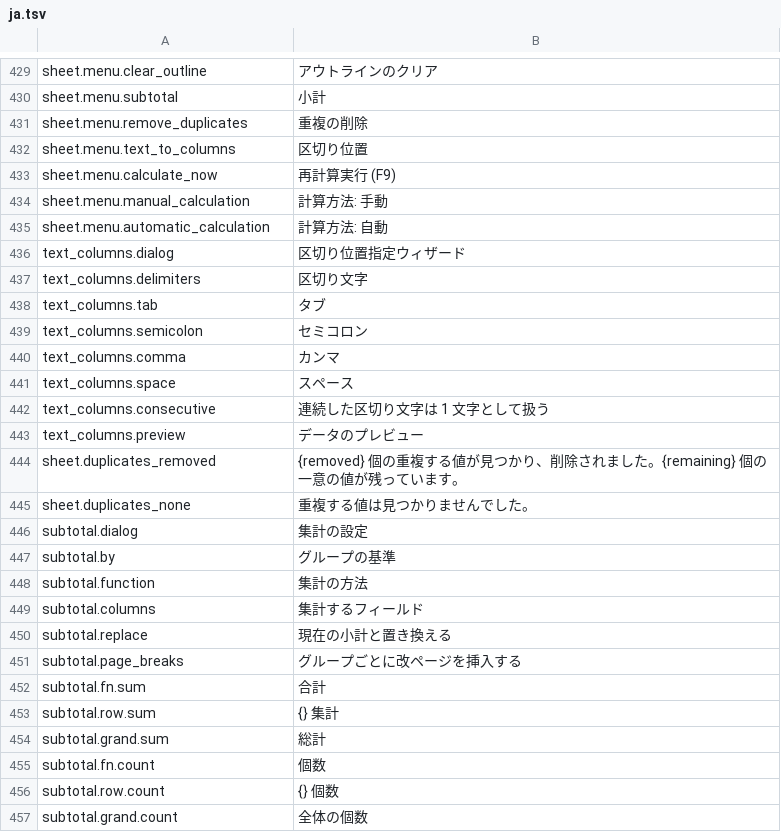
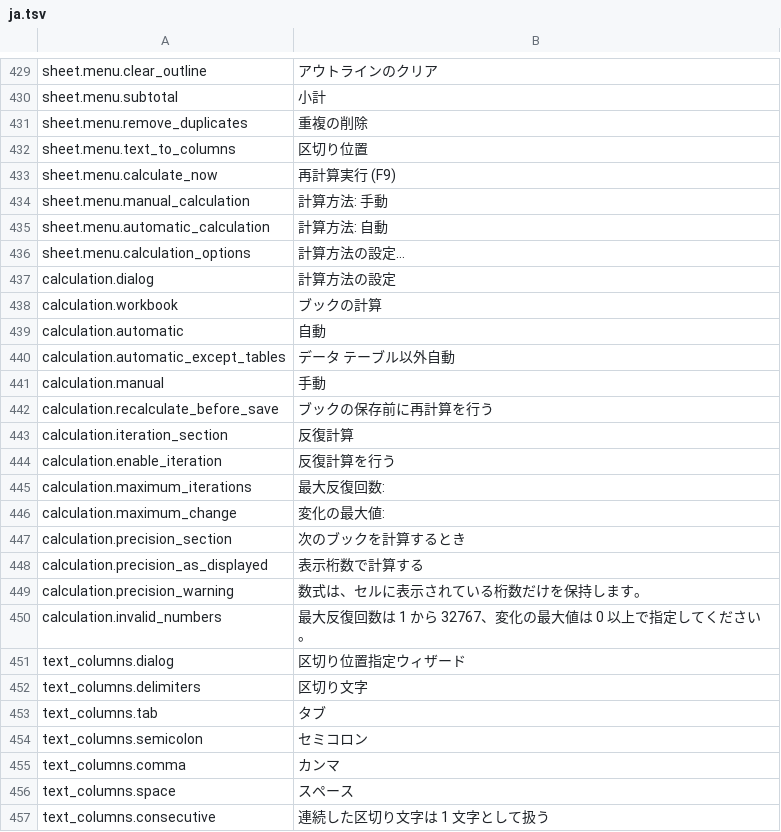
Before and after one commit to jade-rs/jade-office, a TSV file: crates/jade-gpui-app/i18n/ja.tsv, drawn as a sheet; only a part is shown, gaps mark what is left out; the shorter side is filled out with more unchanged rows.

```diff
--- a/crates/jade-gpui-app/i18n/ja.tsv
+++ b/crates/jade-gpui-app/i18n/ja.tsv
@@ -435,2 +435,17 @@ sheet.menu.manual_calculation	計算方法: 手動
 sheet.menu.automatic_calculation	計算方法: 自動
+sheet.menu.calculation_options	計算方法の設定…
+calculation.dialog	計算方法の設定
+calculation.workbook	ブックの計算
+calculation.automatic	自動
+calculation.automatic_except_tables	データ テーブル以外自動
+calculation.manual	手動
+calculation.recalculate_before_save	ブックの保存前に再計算を行う
+calculation.iteration_section	反復計算
+calculation.enable_iteration	反復計算を行う
+calculation.maximum_iterations	最大反復回数:
+calculation.maximum_change	変化の最大値:
+calculation.precision_section	次のブックを計算するとき
+calculation.precision_as_displayed	表示桁数で計算する
+calculation.precision_warning	数式は、セルに表示されている桁数だけを保持します。
+calculation.invalid_numbers	最大反復回数は 1 から 32767、変化の最大値は 0 以上で指定してください。
 text_columns.dialog	区切り位置指定ウィザード
```
Also changed, not shown: crates/jade-gpui-app/i18n/en.tsv, 13 other files.
